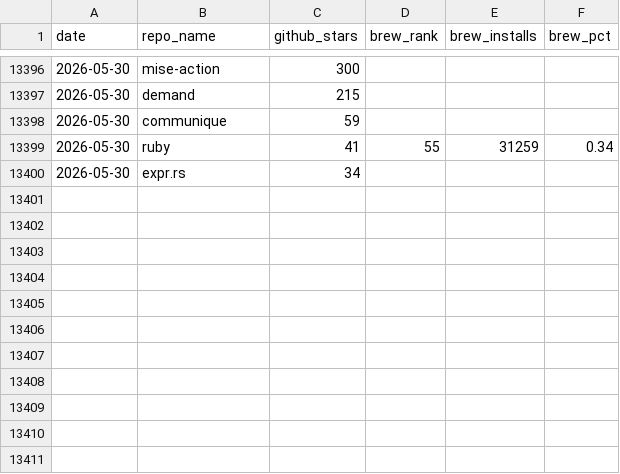
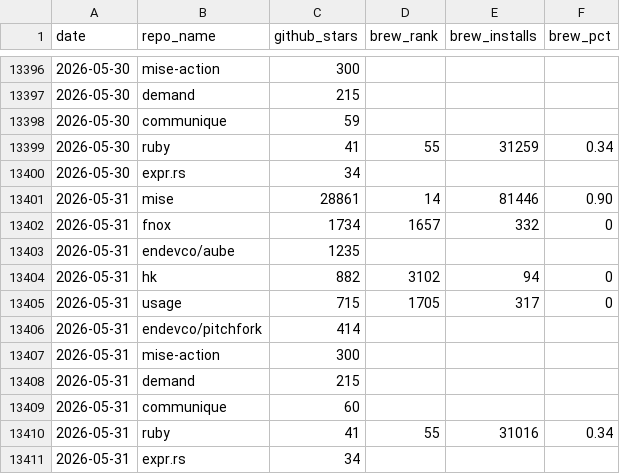
Before and after one commit to jdx/mise-analytics, a CSV file: top-repos.csv, drawn as a sheet; only a part is shown, gaps mark what is left out.

```diff
--- a/top-repos.csv
+++ b/top-repos.csv
@@ -13400 +13400,12 @@ date,repo_name,github_stars,brew_rank,brew_installs,brew_pct
 2026-05-30,expr.rs,34,,,
+2026-05-31,mise,28861,14,81446,0.90
+2026-05-31,fnox,1734,1657,332,0
+2026-05-31,endevco/aube,1235,,,
+2026-05-31,hk,882,3102,94,0
+2026-05-31,usage,715,1705,317,0
+2026-05-31,endevco/pitchfork,414,,,
+2026-05-31,mise-action,300,,,
+2026-05-31,demand,215,,,
+2026-05-31,communique,60,,,
+2026-05-31,ruby,41,55,31016,0.34
+2026-05-31,expr.rs,34,,,
```
Also changed, not shown: aube-competitors.csv, competitors.csv, 14 other files.
